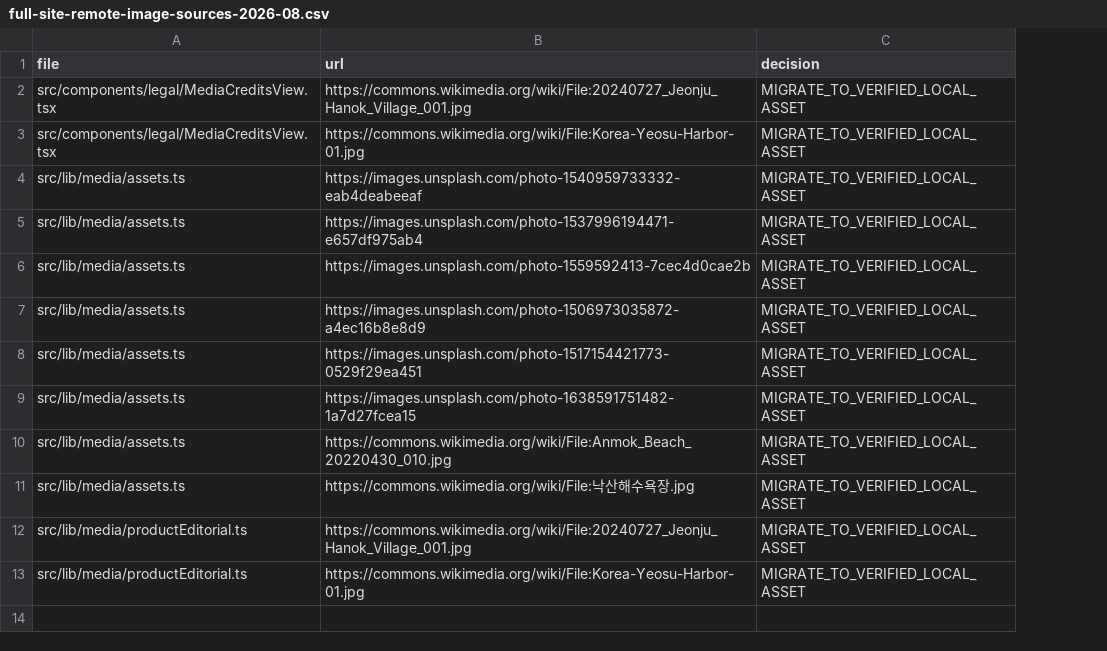
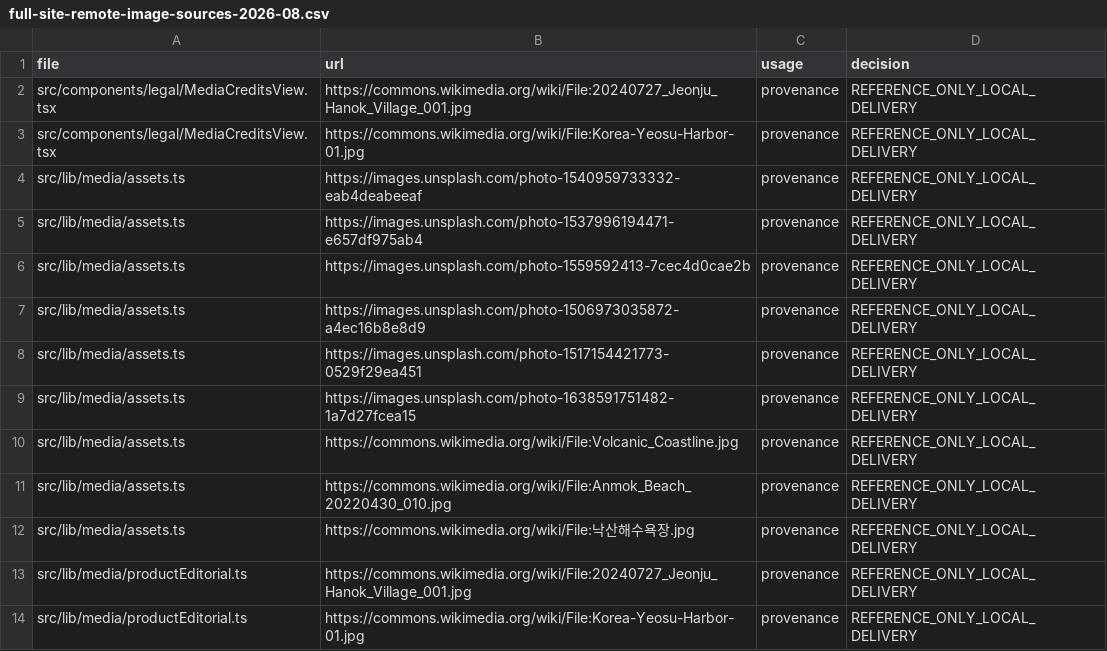
Before and after one commit to Ym-kim/ilhaljido, a CSV file: docs/audits/full-site-remote-image-sources-2026-08.csv, drawn as a sheet; addresses are those after the commit; the diff names each change by its address in the sheet, - before the commit and + after, or states it on an @@ line.

Commit message:
chore(visual): close sitewide image delivery QA
Audit 32 mobile and 14 desktop customer routes for broken images, overflow, language metadata, headings, and priority model framing. Distinguish runtime hotlinks from source/license provenance, exempt purpose-sized PWA icons from editorial resolution warnings, and fail visual QA when a next/image fill usage omits responsive sizes. Refresh the full-site asset suitability/source reports and document the 2026-08-13 closing QA evidence.

```diff
--- a/docs/audits/full-site-remote-image-sources-2026-08.csv
+++ b/docs/audits/full-site-remote-image-sources-2026-08.csv
+column C (usage), rows 2-9: all provenance; rows 11-14: all provenance
-D2:D9 (decision): MIGRATE_TO_VERIFIED_LOCAL_ASSET
+D2:D9 (decision): REFERENCE_ONLY_LOCAL_DELIVERY
+row 10: src/lib/media/assets.ts | https://commons.wikimedia.org/wiki/File:Volcanic_Coastline.jpg | provenance | REFERENCE_ONLY_LOCAL_DELIVERY
-D11:D14 (decision): MIGRATE_TO_VERIFIED_LOCAL_ASSET
+D11:D14 (decision): REFERENCE_ONLY_LOCAL_DELIVERY
```
Also changed, not shown: 3 other files.
